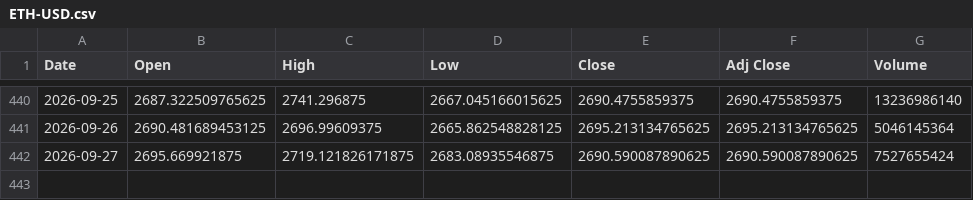
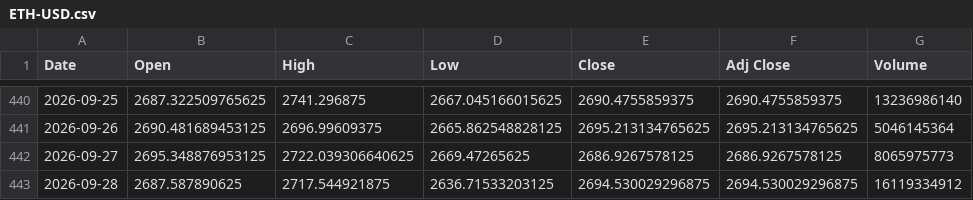
Before and after one commit to SeedFlora/idx-daily-data, a CSV file: data/ETH-USD.csv, drawn as a sheet; only a part is shown, gaps mark what is left out.

Commit message:
data(Crypto): 2026-09-28

```diff
--- a/data/ETH-USD.csv
+++ b/data/ETH-USD.csv
@@ -441,2 +441,3 @@ Date,Open,High,Low,Close,Adj Close,Volume
 2026-09-26,2690.481689453125,2696.99609375,2665.862548828125,2695.213134765625,2695.213134765625,5046145364
-2026-09-27,2695.669921875,2719.121826171875,2683.08935546875,2690.590087890625,2690.590087890625,7527655424
+2026-09-27,2695.348876953125,2722.039306640625,2669.47265625,2686.9267578125,2686.9267578125,8065975773
+2026-09-28,2687.587890625,2717.544921875,2636.71533203125,2694.530029296875,2694.530029296875,16119334912
```
Also changed, not shown: data/BTC-USD.csv, 1 other file.
